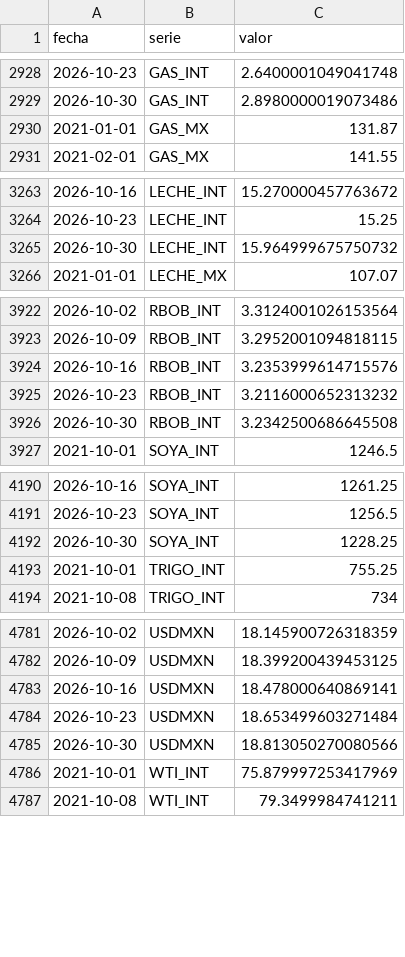
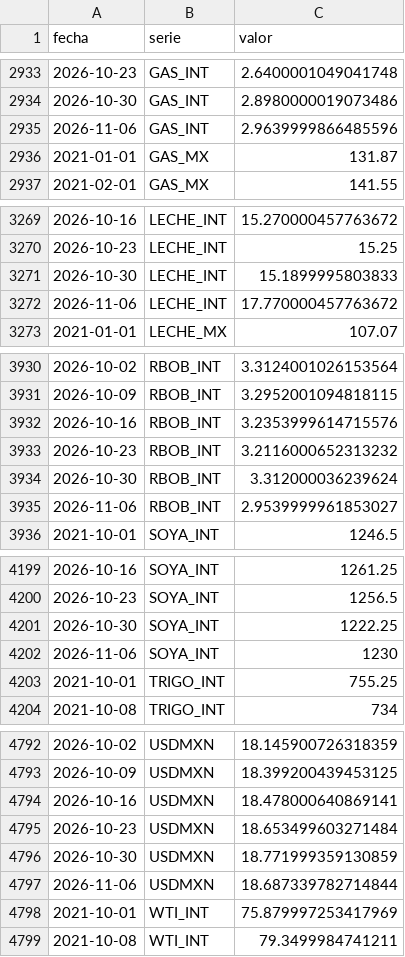
Before and after one commit to achapa-gif/Monitor-Commodities, a CSV file: data/historico.csv, drawn as a sheet; only a part is shown, gaps mark what is left out; the diff covers the shown part only.

```diff
--- a/data/historico.csv
+++ b/data/historico.csv
@@ -2929,2 +2934,3 @@ fecha,serie,valor
 2026-10-30,GAS_INT,2.8980000019073486
+2026-11-06,GAS_INT,2.9639999866485596
 2021-01-01,GAS_MX,131.87
@@ -3264,3 +3270,4 @@ fecha,serie,valor
 2026-10-23,LECHE_INT,15.25
-2026-10-30,LECHE_INT,15.964999675750732
+2026-10-30,LECHE_INT,15.1899995803833
+2026-11-06,LECHE_INT,17.770000457763672
 2021-01-01,LECHE_MX,107.07
@@ -3925,3 +3933,4 @@ fecha,serie,valor
 2026-10-23,RBOB_INT,3.2116000652313232
-2026-10-30,RBOB_INT,3.2342500686645508
+2026-10-30,RBOB_INT,3.312000036239624
+2026-11-06,RBOB_INT,2.9539999961853027
 2021-10-01,SOYA_INT,1246.5
@@ -4191,3 +4200,4 @@ fecha,serie,valor
 2026-10-23,SOYA_INT,1256.5
-2026-10-30,SOYA_INT,1228.25
+2026-10-30,SOYA_INT,1222.25
+2026-11-06,SOYA_INT,1230
 2021-10-01,TRIGO_INT,755.25
@@ -4784,3 +4795,4 @@ fecha,serie,valor
 2026-10-23,USDMXN,18.653499603271484
-2026-10-30,USDMXN,18.813050270080566
+2026-10-30,USDMXN,18.771999359130859
+2026-11-06,USDMXN,18.687339782714844
 2021-10-01,WTI_INT,75.879997253417969
```
Also changed, not shown: 8 added rows and 8 edited cells elsewhere in this file, 3 other files.
